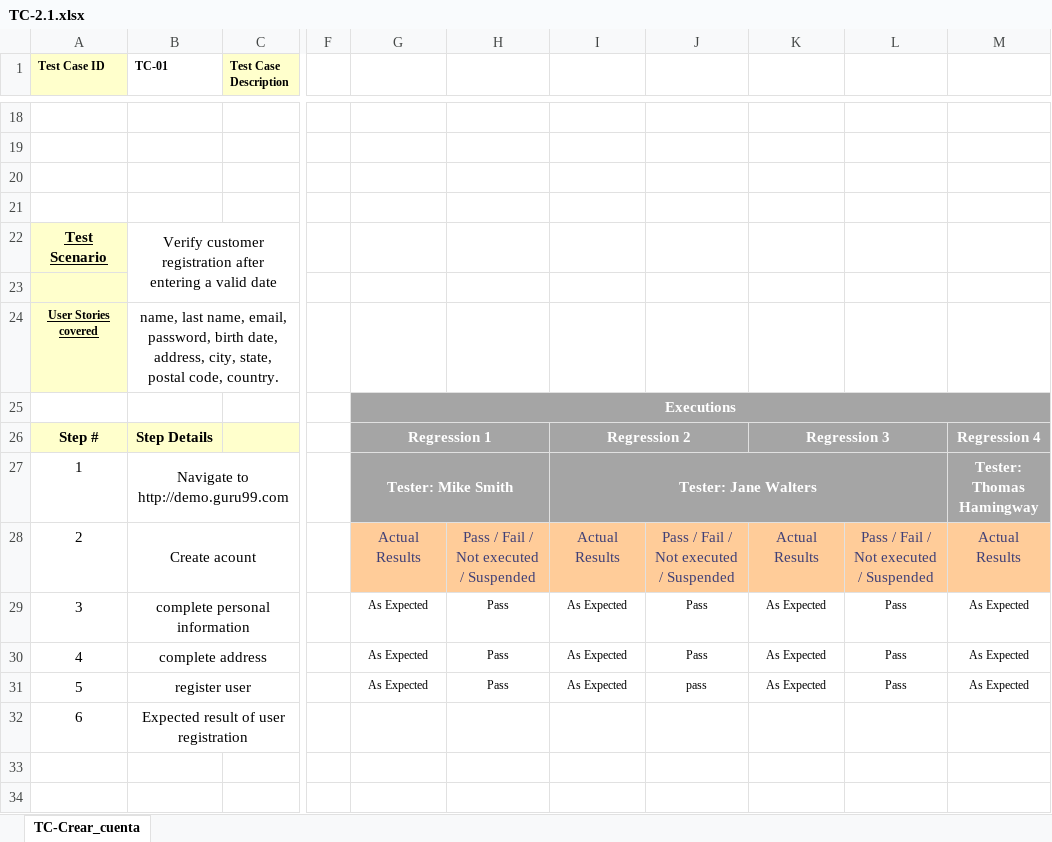
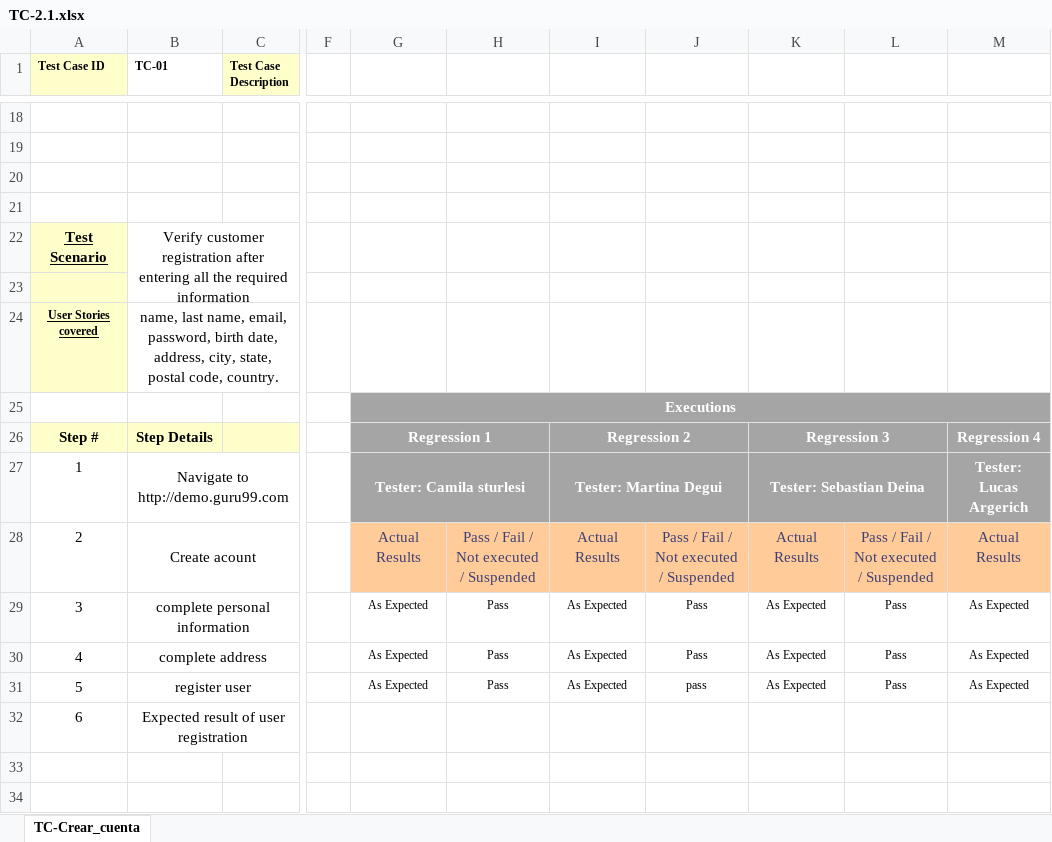
Before and after one commit to SebaDeina/TestingAplicaciones-FFC-TPO, an Excel workbook: Casos de prueba/TC-2.1.xlsx, sheet TC-Crear_cuenta, drawn as a sheet; only a part is shown, gaps mark what is left out; values as stored, in another font and other column widths than the file's, no borders; the diff names each change by its address in the sheet, - before the commit and + after, or states it on an @@ line.

```diff
--- a/Casos de prueba/TC-2.1.xlsx (sheet TC-Crear_cuenta)
+++ b/Casos de prueba/TC-2.1.xlsx (sheet TC-Crear_cuenta)
-B22 (TC-01): …after entering a valid date
+B22 (TC-01): …after entering all the required information
-G27: Tester: Mike Smith
+G27: Tester: Camila sturlesi
-I27: Tester: Jane Walters
+I27: Tester: Martina Degui
-I27:L27 merged
+I27:J27 merged
-K27: (empty)
+K27: Tester: Sebastian Deina
+K27:L27 merged
-M27: Tester: Thomas Hamingway
+M27: Tester: Lucas Argerich
```
Also changed, not shown: Casos de prueba/TC-3.1.xlsx, Casos de prueba/TC-4.1.xlsx, 2 other files.
